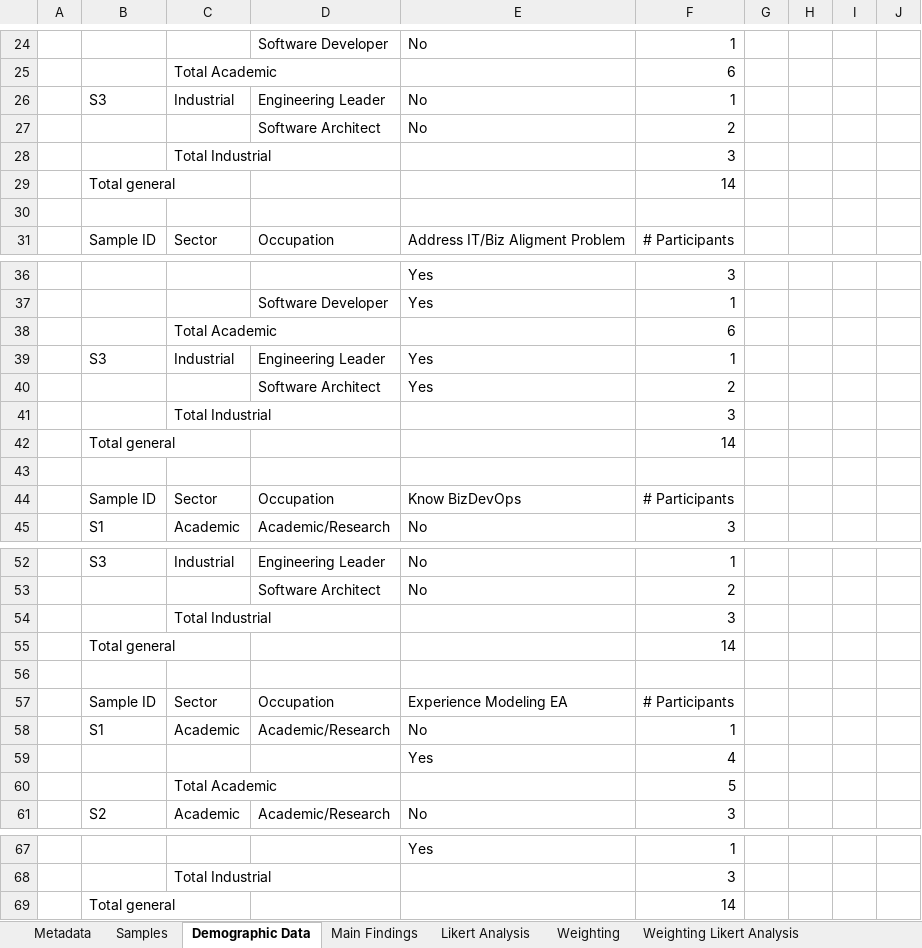
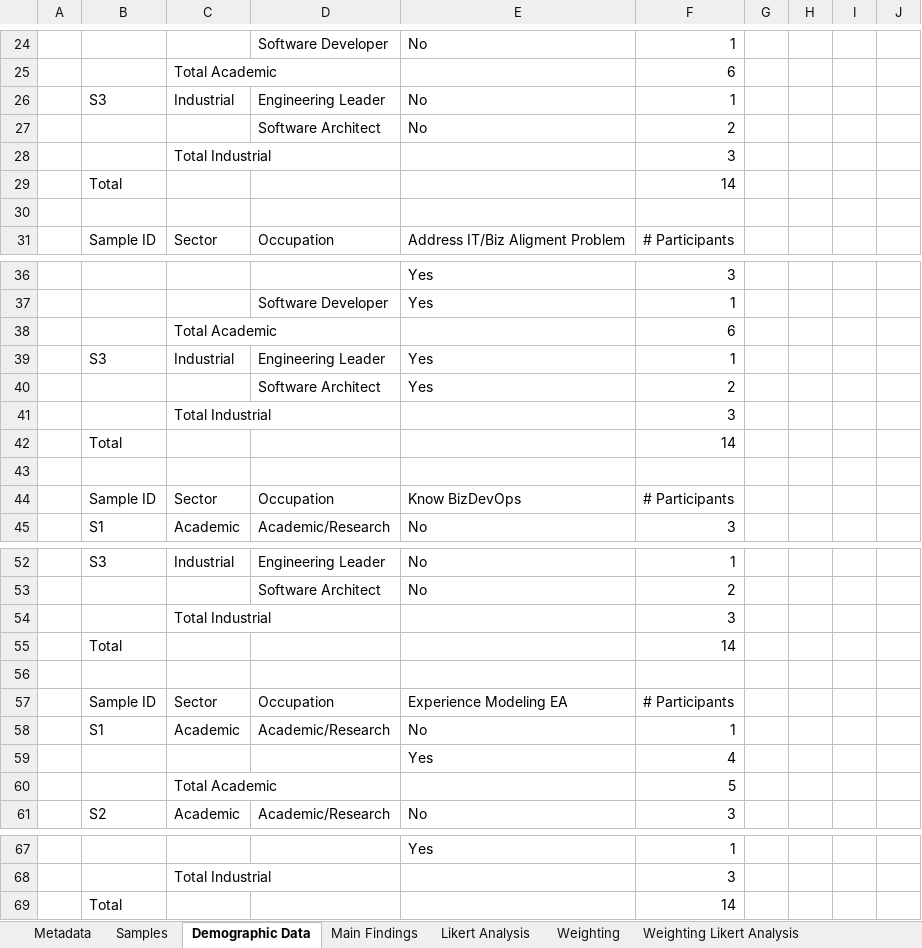
Before and after one commit to guillermofuentesuclm/BizDevOps-BC, an Excel workbook: results/bc_bizdevops_eval_2024_june.xlsx, sheet Demographic Data, drawn as a sheet; only a part is shown, gaps mark what is left out; values as stored, in another font and other column widths than the file's, no borders; the diff names each change by its address in the sheet, - before the commit and + after, or states it on an @@ line.

```diff
--- a/results/bc_bizdevops_eval_2024_june.xlsx (sheet Demographic Data)
+++ b/results/bc_bizdevops_eval_2024_june.xlsx (sheet Demographic Data)
-B29: Total general
+B29: Total
-B42: Total general
+B42: Total
-B55: Total general
+B55: Total
-B69: Total general
+B69: Total
```
Also changed, not shown: sheet Main Findings, sheet Weighting Likert Analysis, sheet Likert Analysis.
